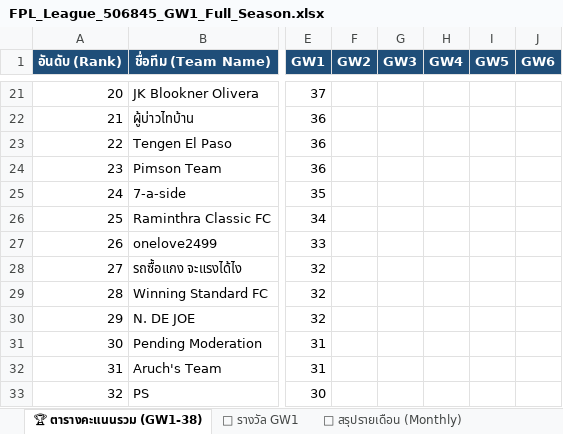
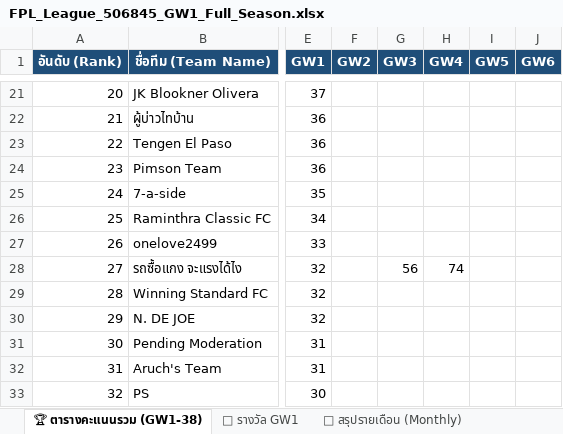
Before and after one commit to benzchill36/FPL-ChongkhoBaion, an Excel workbook: FPL/2026-08-24/FPL_League_506845_GW1_Full_Season.xlsx, sheet 🏆 ตารางคะแนนรวม (GW1-38), drawn as a sheet; only a part is shown, gaps mark what is left out; values as stored, in another font and other column widths than the file's, no borders; the diff names each change by its address in the sheet, - before the commit and + after, or states it on an @@ line.

Commit message:
Update FPL_League_506845_GW1_Full_Season.xlsx

```diff
--- a/FPL/2026-08-24/FPL_League_506845_GW1_Full_Season.xlsx (sheet 🏆 ตารางคะแนนรวม (GW1-38))
+++ b/FPL/2026-08-24/FPL_League_506845_GW1_Full_Season.xlsx (sheet 🏆 ตารางคะแนนรวม (GW1-38))
-G28 (GW3): (empty)
+G28 (GW3): 56
-H28 (GW4): (empty)
+H28 (GW4): 74
```
